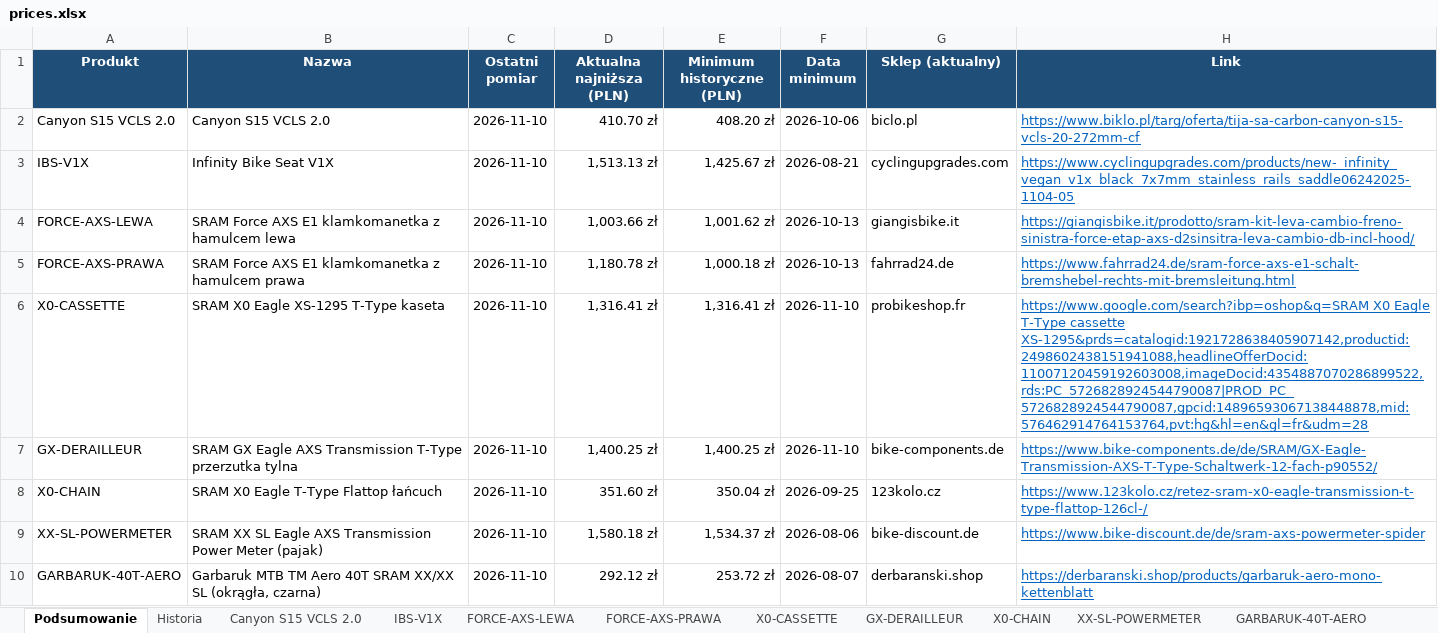
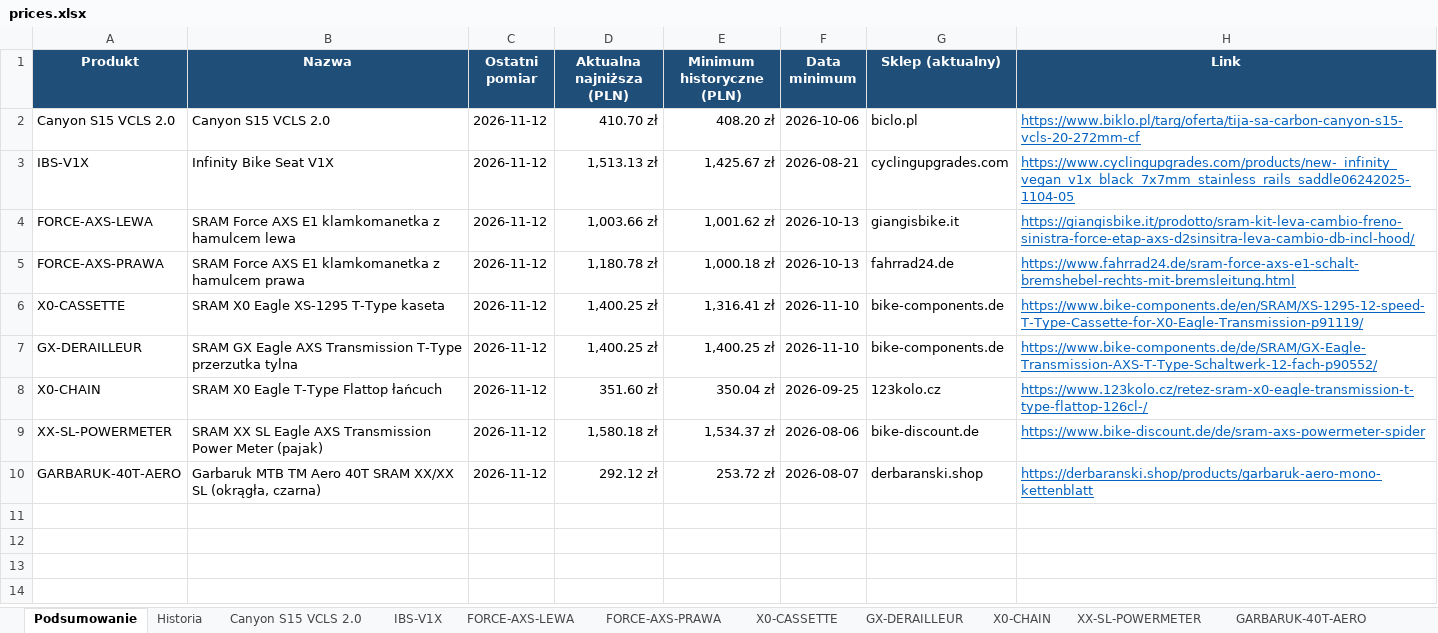
Before and after one commit to Wotjek/PriceChecker, an Excel workbook: output/prices.xlsx, sheet Podsumowanie, drawn as a sheet; values as stored, in another font and other column widths than the file's, no borders; the diff names each change by its address in the sheet, - before the commit and + after, or states it on an @@ line.

```diff
--- a/output/prices.xlsx (sheet Podsumowanie)
+++ b/output/prices.xlsx (sheet Podsumowanie)
-C2:C10 (Ostatni pomiar): 2026-11-10
+C2:C10 (Ostatni pomiar): 2026-11-12
-D6 (Aktualna najniższa (PLN)): 1,316.41 zł
+D6 (Aktualna najniższa (PLN)): 1,400.25 zł
-G6 (Sklep (aktualny)): probikeshop.fr
+G6 (Sklep (aktualny)): bike-components.de
-H6 (Link): https://www.google.com/search?ibp=oshop&q=SRAM X0 Eagle T-Type cassette XS-1295&prds=catalogid:1921728638405907142,productid:2498602438151941088,headlineOfferDocid:11007120459192603008,imageDocid:4354887070286899522,rds:PC_5726828924544790087|PROD_PC_5726828924544790087,gpcid:14896593067138448878,mid:576462914764153764,pvt:hg&hl=en&gl=fr&udm=28
+H6 (Link): https://www.bike-components.de/en/SRAM/XS-1295-12-speed-T-Type-Cassette-for-X0-Eagle-Transmission-p91119/
```
Also changed, not shown: sheet Historia, sheet GARBARUK-40T-AERO, sheet Canyon S15 VCLS 2.0, sheet XX-SL-POWERMETER, sheet GX-DERAILLEUR, sheet X0-CHAIN, 4 more sheets, charts or pictures, 8 other files.
